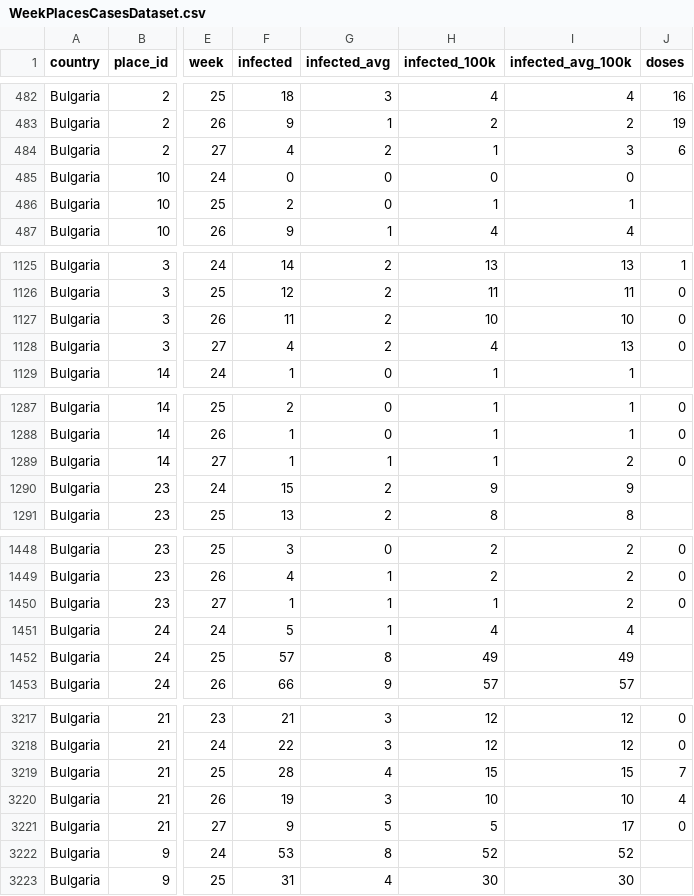
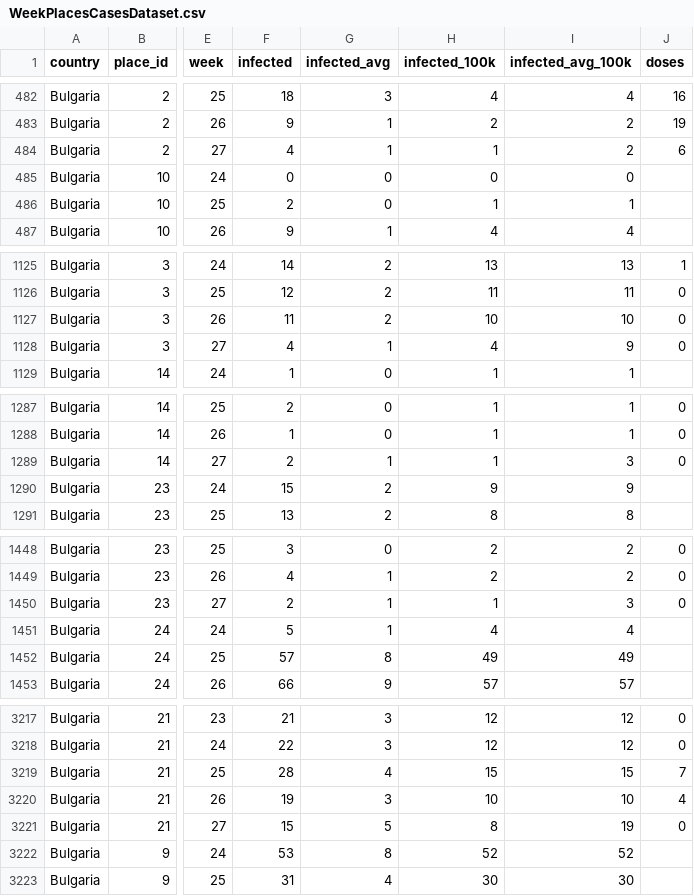
Before and after one commit to COVID-19-Bulgaria/covid-database, a CSV file: Bulgaria/WeekPlacesCasesDataset.csv, drawn as a sheet; only a part is shown, gaps mark what is left out; the diff covers the shown part only; the diff names each change by its address in the sheet, - before the commit and + after, or states it on an @@ line.

```diff
--- a/Bulgaria/WeekPlacesCasesDataset.csv
+++ b/Bulgaria/WeekPlacesCasesDataset.csv
-G484 (infected_avg): 2
+G484 (infected_avg): 1
-I484 (infected_avg_100k): 3
+I484 (infected_avg_100k): 2
-G1128 (infected_avg): 2
+G1128 (infected_avg): 1
-I1128 (infected_avg_100k): 13
+I1128 (infected_avg_100k): 9
-F1289 (infected): 1
+F1289 (infected): 2
-I1289 (infected_avg_100k): 2
+I1289 (infected_avg_100k): 3
-F1450 (infected): 1
+F1450 (infected): 2
-I1450 (infected_avg_100k): 2
+I1450 (infected_avg_100k): 3
-F3221 (infected): 9
+F3221 (infected): 15
-H3221 (infected_100k): 5
+H3221 (infected_100k): 8
-I3221 (infected_avg_100k): 17
+I3221 (infected_avg_100k): 19
```
Also changed, not shown: 63 edited cells elsewhere in this file, Bulgaria/RollingBiWeeklyPlacesCasesDataset.csv, 3 other files.
